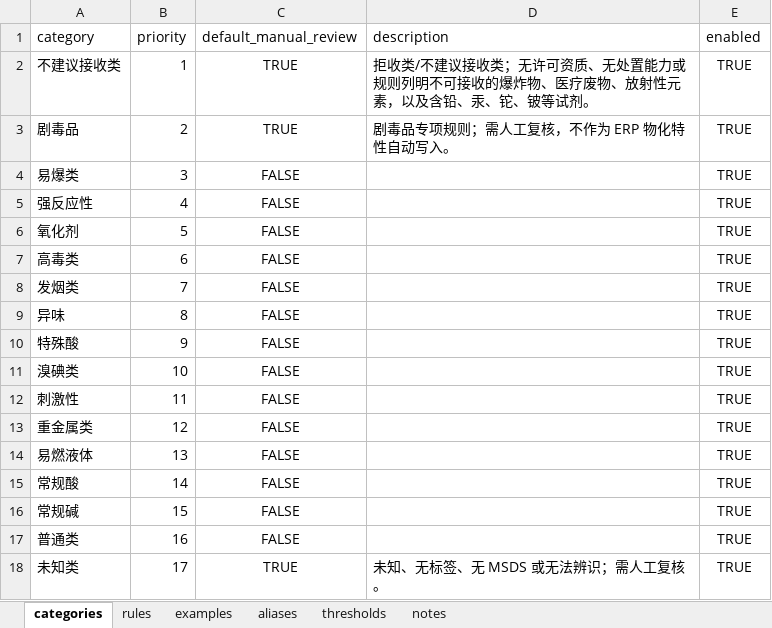
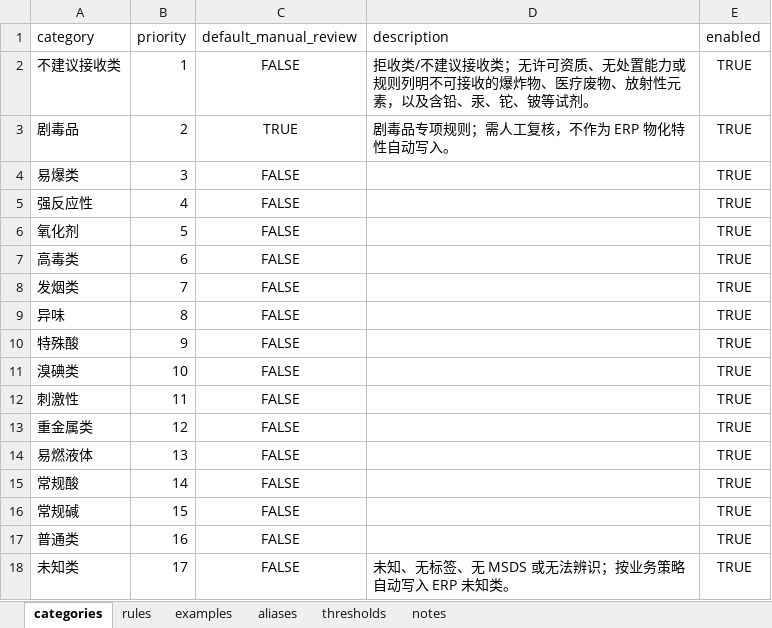
Before and after one commit to Jacky0725/erp_approval_bot, an Excel workbook: config/rules_structured.xlsx, sheet categories, drawn as a sheet; values as stored, in another font and other column widths than the file's, no borders; the diff names each change by its address in the sheet, - before the commit and + after, or states it on an @@ line.

Commit message:
Improve reagent approval enrichment and review workflow

```diff
--- a/config/rules_structured.xlsx (sheet categories)
+++ b/config/rules_structured.xlsx (sheet categories)
-C2 (default_manual_review): TRUE
+C2 (default_manual_review): FALSE
-C18 (default_manual_review): TRUE
+C18 (default_manual_review): FALSE
-D18 (description): 未知、无标签、无 MSDS 或无法辨识；需人工复核。
+D18 (description): 未知、无标签、无 MSDS 或无法辨识；按业务策略自动写入 ERP 未知类。
```
Also changed, not shown: sheet rules, sheet thresholds, sheet examples, sheet notes, 59 other files.
